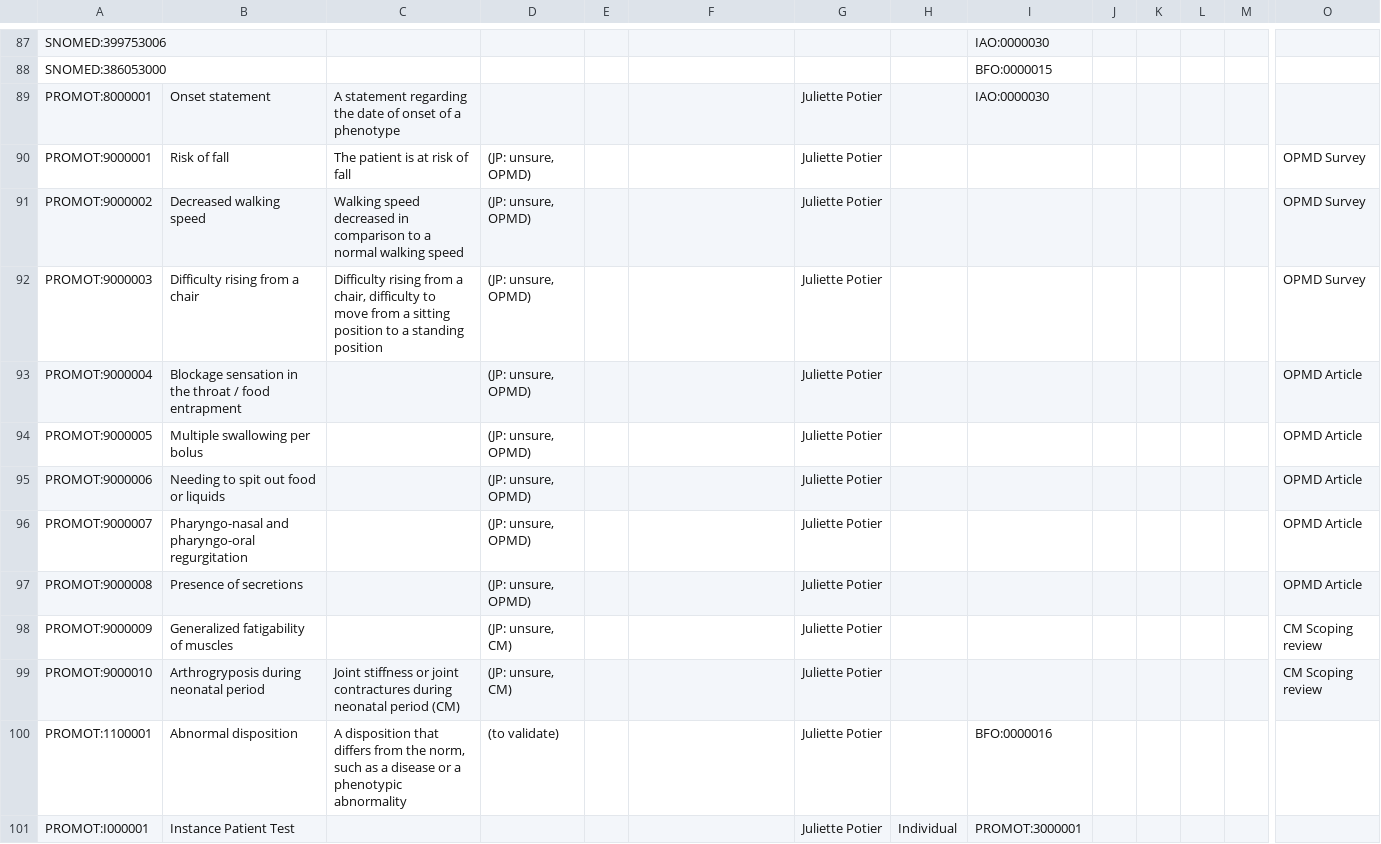
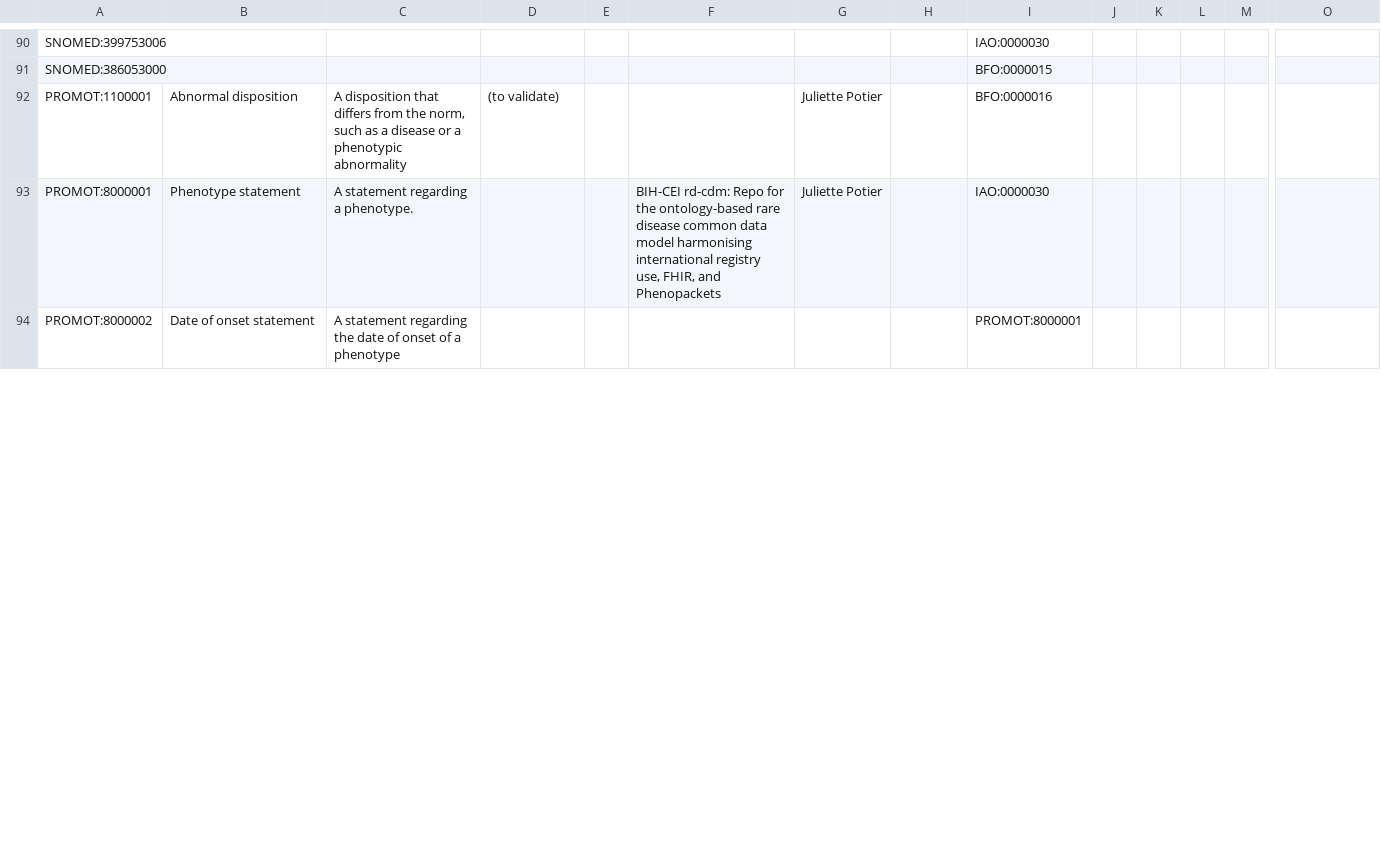
Before and after one commit to JuPoIm/promot, a CSV file: src/templates/promot_onto.csv, drawn as a sheet; only a part is shown, gaps mark what is left out; removed rows and columns are numbered as before the commit, all else as after; rows hold the shown columns only; the diff covers the shown part only; the diff names each change by its address in the sheet, - before the commit and + after, or states it on an @@ line.

Commit message:
Modifs imports HP et SNOMED (en cours)
ajout codes pour les phenotypes et patients statements (en cours)

```diff
--- a/src/templates/promot_onto.csv
+++ b/src/templates/promot_onto.csv
-row 89: PROMOT:8000001 | Onset statement | A statement regarding the date of onset of a phenotype |  |  |  | Juliette Potier |  | IAO:0000030
-row 90: PROMOT:9000001 | Risk of fall | The patient is at risk of fall | (JP: unsure, OPMD) |  |  | Juliette Potier |  |  |  |  |  |  | OPMD Survey
-row 91: PROMOT:9000002 | Decreased walking speed | Walking speed decreased in comparison to a normal walking speed | (JP: unsure, OPMD) |  |  | Juliette Potier |  |  |  |  |  |  | OPMD Survey
-row 92: PROMOT:9000003 | Difficulty rising from a chair | Difficulty rising from a chair, difficulty to move from a sitting position to a standing position | (JP: unsure, OPMD) |  |  | Juliette Potier |  |  |  |  |  |  | OPMD Survey
-row 93: PROMOT:9000004 | Blockage sensation in the throat / food entrapment |  | (JP: unsure, OPMD) |  |  | Juliette Potier |  |  |  |  |  |  | OPMD Article
-row 94: PROMOT:9000005 | Multiple swallowing per bolus |  | (JP: unsure, OPMD) |  |  | Juliette Potier |  |  |  |  |  |  | OPMD Article
-row 95: PROMOT:9000006 | Needing to spit out food or liquids |  | (JP: unsure, OPMD) |  |  | Juliette Potier |  |  |  |  |  |  | OPMD Article
-row 96: PROMOT:9000007 | Pharyngo-nasal and pharyngo-oral regurgitation |  | (JP: unsure, OPMD) |  |  | Juliette Potier |  |  |  |  |  |  | OPMD Article
-row 97: PROMOT:9000008 | Presence of secretions |  | (JP: unsure, OPMD) |  |  | Juliette Potier |  |  |  |  |  |  | OPMD Article
-row 98: PROMOT:9000009 | Generalized fatigability of muscles |  | (JP: unsure, CM) |  |  | Juliette Potier |  |  |  |  |  |  | CM Scoping review
-row 99: PROMOT:9000010 | Arthrogryposis during neonatal period | Joint stiffness or joint contractures during neonatal period (CM) | (JP: unsure, CM) |  |  | Juliette Potier |  |  |  |  |  |  | CM Scoping review
-row 101: PROMOT:I000001 | Instance Patient Test |  |  |  |  | Juliette Potier | Individual | PROMOT:3000001
+row 93: PROMOT:8000001 | Phenotype statement | A statement regarding a phenotype. |  |  | BIH-CEI rd-cdm: Repo for the ontology-based rare disease common data model harmonising international registry use, FHIR, and Phenopackets | Juliette Potier |  | IAO:0000030
+row 94: PROMOT:8000002 | Date of onset statement | A statement regarding the date of onset of a phenotype |  |  |  |  |  | PROMOT:8000001
```
Also changed, not shown: 18 added rows and 1 removed row elsewhere in this file, 25 other files.
